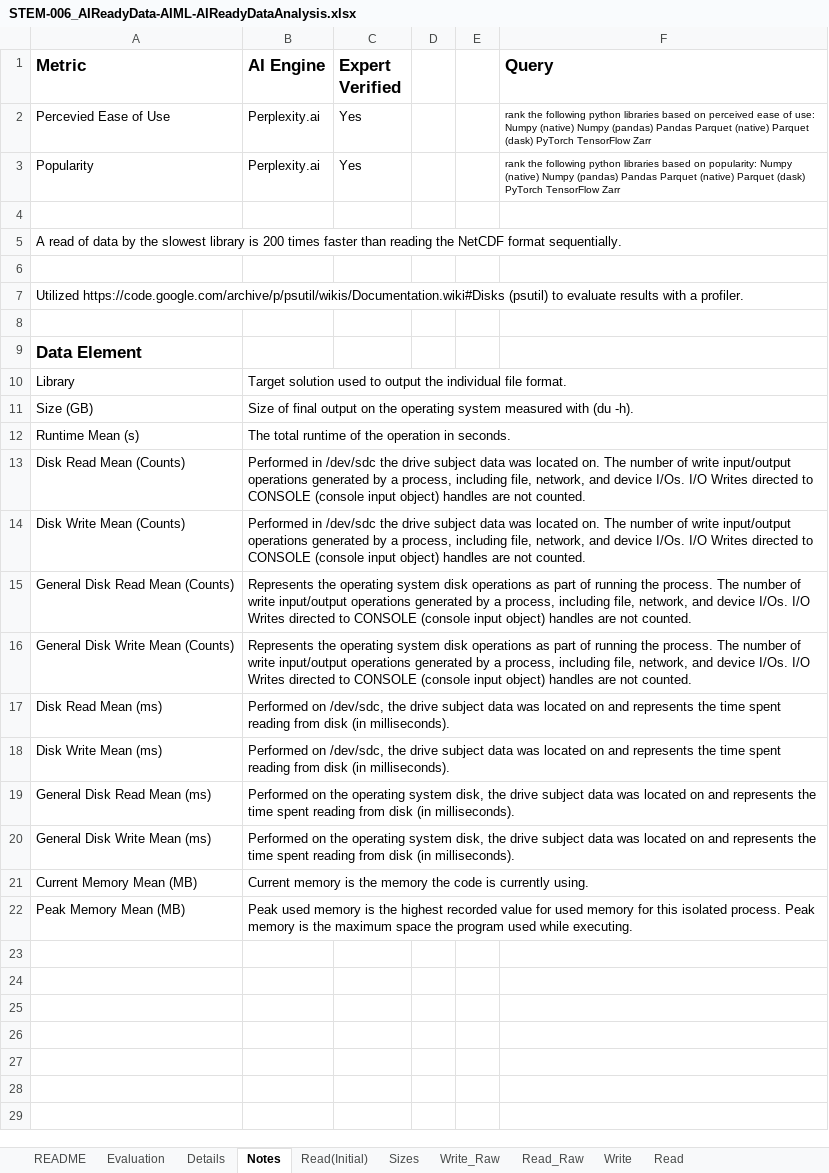
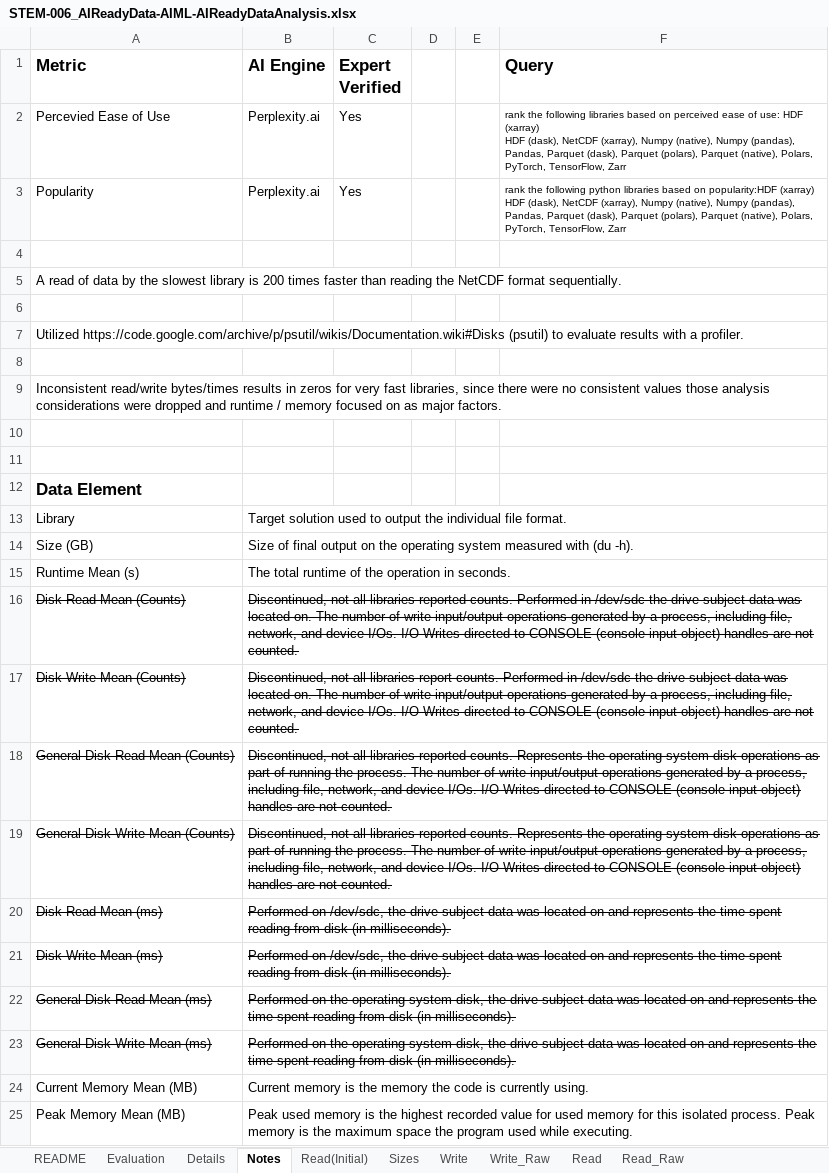
Before and after one commit to christophergarthwood/jbooks, an Excel workbook: STEM-006_AIReadyData-AIML-AIReadyDataAnalysis.xlsx, sheet Notes, drawn as a sheet; values as stored, in another font and other column widths than the file's, no borders; addresses are those after the commit; ↵ is a line break in a cell; the diff names each change by its address in the sheet, - before the commit and + after, or states it on an @@ line.

Commit message:
Updated runtime environments, removed counts and bytes related to I/O because faster libraries were often not reporting numbers.  Spreadsheet changed to scale all ranks by 0 to 1 using Min/Max Scaling.

```diff
--- a/STEM-006_AIReadyData-AIML-AIReadyDataAnalysis.xlsx (sheet Notes)
+++ b/STEM-006_AIReadyData-AIML-AIReadyDataAnalysis.xlsx (sheet Notes)
@@ sheet tab order changed: README | Evaluation | Details | Notes | Read(Initial) | Sizes | Write | Write_Raw | Read | Read_Raw @@
-F2 (Query): …the following python libraries based on perceived ease of use: Numpy (native) Numpy (pandas) Pandas Parquet (native) Parquet (dask) PyTorch TensorFlow Zarr
+F2 (Query): …the following libraries based on perceived ease of use: HDF (xarray) ↵ HDF (dask), NetCDF (xarray), Numpy (native), Numpy (pandas), Pandas, Parquet (dask), Parquet (polars), Parquet (native), Polars, PyTorch, TensorFlow, Zarr
-F3 (Query): …based on popularity: Numpy (native) Numpy (pandas) Pandas Parquet (native) Parquet (dask) PyTorch TensorFlow Zarr
+F3 (Query): …based on popularity:HDF (xarray) ↵ HDF (dask), NetCDF (xarray), Numpy (native), Numpy (pandas), Pandas, Parquet (dask), Parquet (polars), Parquet (native), Polars, PyTorch, TensorFlow, Zarr
+row 9: Inconsistent read/write bytes/times results in zeros for very fast libraries, since there were no consistent values those analysis considerations were dropped and runtime / memory focused on as major factors.
+row 10: (empty)
+row 11: (empty)
-A16:B23 strikethrough: off
+A16:B23 strikethrough: on
-B16 (AI Engine): Performed in…
+B16 (AI Engine): Discontinued, not all libraries reported counts. Performed in…
-B17 (AI Engine): Performed in…
+B17 (AI Engine): Discontinued, not all libraries report counts. Performed in…
-B18:B19 (AI Engine): Represents the…
+B18:B19 (AI Engine): Discontinued, not all libraries reported counts. Represents the…
```
Also changed, not shown: sheet Write_Raw, sheet Evaluation, sheet Read_Raw, sheet Read, sheet Write, sheet Sizes, 2 more sheets, formulas that keep their value, charts or pictures, 2 other files.
